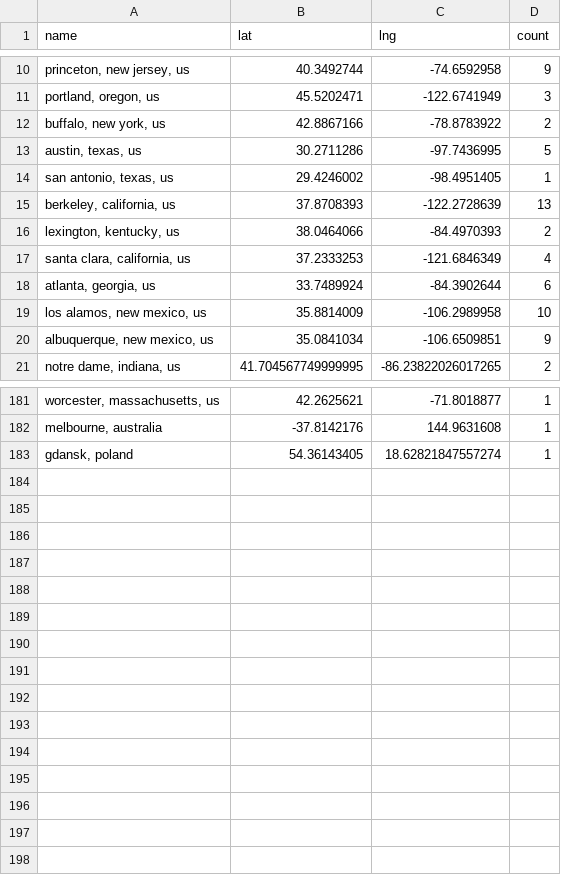
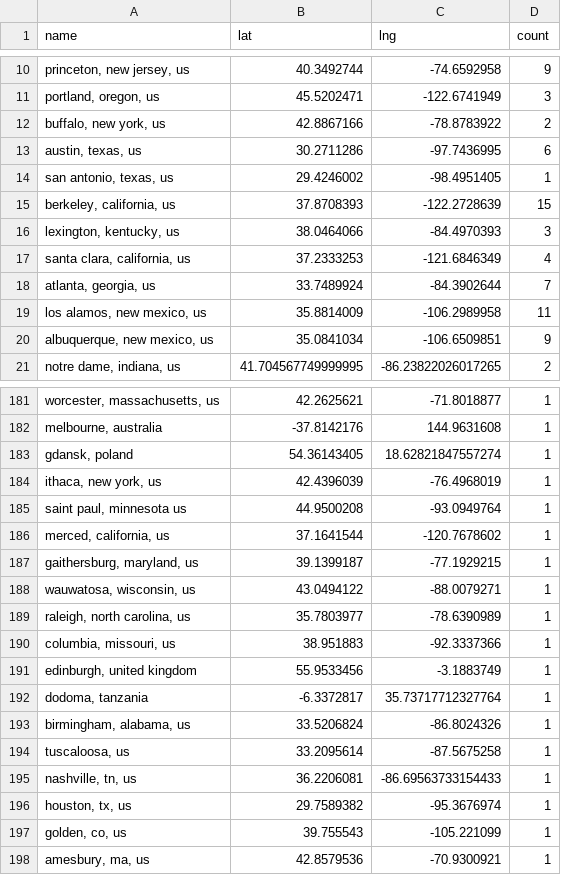
Before and after one commit to USRSE/usrse-map, a CSV file: _data/locations.csv, drawn as a sheet; only a part is shown, gaps mark what is left out; the diff covers the shown part only; the diff names each change by its address in the sheet, - before the commit and + after, or states it on an @@ line.

```diff
--- a/_data/locations.csv
+++ b/_data/locations.csv
-D13 (count): 5
+D13 (count): 6
-D15 (count): 13
+D15 (count): 15
-D16 (count): 2
+D16 (count): 3
-D18 (count): 6
+D18 (count): 7
-D19 (count): 10
+D19 (count): 11
+row 184: ithaca, new york, us | 42.4396039 | -76.4968019 | 1
+row 185: saint paul, minnesota us | 44.9500208 | -93.0949764 | 1
+row 186: merced, california, us | 37.1641544 | -120.7678602 | 1
+row 187: gaithersburg, maryland, us | 39.1399187 | -77.1929215 | 1
+row 188: wauwatosa, wisconsin, us | 43.0494122 | -88.0079271 | 1
+row 189: raleigh, north carolina, us | 35.7803977 | -78.6390989 | 1
+row 190: columbia, missouri, us | 38.951883 | -92.3337366 | 1
+row 191: edinburgh, united kingdom | 55.9533456 | -3.1883749 | 1
+row 192: dodoma, tanzania | -6.3372817 | 35.73717712327764 | 1
+row 193: birmingham, alabama, us | 33.5206824 | -86.8024326 | 1
+row 194: tuscaloosa, us | 33.2095614 | -87.5675258 | 1
+row 195: nashville, tn, us | 36.2206081 | -86.69563733154433 | 1
+row 196: houston, tx, us | 29.7589382 | -95.3676974 | 1
+row 197: golden, co, us | 39.755543 | -105.221099 | 1
+row 198: amesbury, ma, us | 42.8579536 | -70.9300921 | 1
```
Also changed, not shown: 7 edited cells elsewhere in this file.
